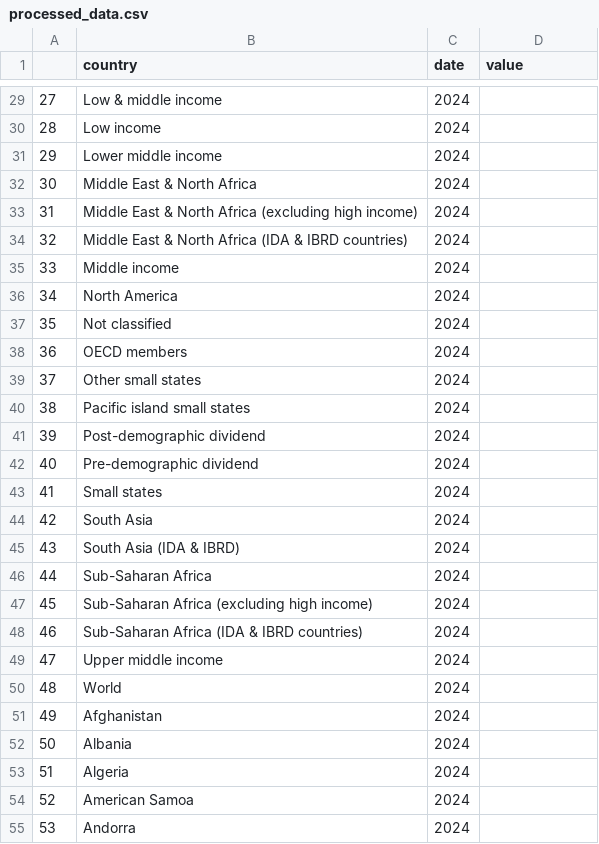
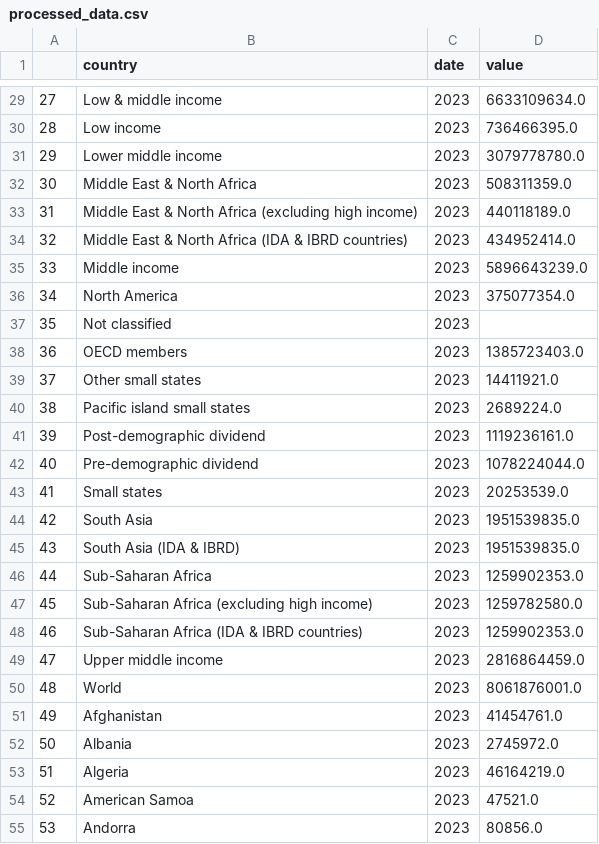
Before and after one commit to NtsenoOnGitHub/etl_pipeline_basics_beginner, a CSV file: data/processed/processed_data.csv, drawn as a sheet; only a part is shown, gaps mark what is left out; the diff covers the shown part only.

```diff
--- a/data/processed/processed_data.csv
+++ b/data/processed/processed_data.csv
@@ -29,27 +29,27 @@
-27,Low & middle income,2024,
-28,Low income,2024,
-29,Lower middle income,2024,
-30,Middle East & North Africa,2024,
-31,Middle East & North Africa (excluding high income),2024,
-32,Middle East & North Africa (IDA & IBRD countries),2024,
-33,Middle income,2024,
-34,North America,2024,
-35,Not classified,2024,
-36,OECD members,2024,
-37,Other small states,2024,
-38,Pacific island small states,2024,
-39,Post-demographic dividend,2024,
-40,Pre-demographic dividend,2024,
-41,Small states,2024,
-42,South Asia,2024,
-43,South Asia (IDA & IBRD),2024,
-44,Sub-Saharan Africa,2024,
-45,Sub-Saharan Africa (excluding high income),2024,
-46,Sub-Saharan Africa (IDA & IBRD countries),2024,
-47,Upper middle income,2024,
-48,World,2024,
-49,Afghanistan,2024,
-50,Albania,2024,
-51,Algeria,2024,
-52,American Samoa,2024,
-53,Andorra,2024,
+27,Low & middle income,2023,6633109634.0
+28,Low income,2023,736466395.0
+29,Lower middle income,2023,3079778780.0
+30,Middle East & North Africa,2023,508311359.0
+31,Middle East & North Africa (excluding high income),2023,440118189.0
+32,Middle East & North Africa (IDA & IBRD countries),2023,434952414.0
+33,Middle income,2023,5896643239.0
+34,North America,2023,375077354.0
+35,Not classified,2023,
+36,OECD members,2023,1385723403.0
+37,Other small states,2023,14411921.0
+38,Pacific island small states,2023,2689224.0
+39,Post-demographic dividend,2023,1119236161.0
+40,Pre-demographic dividend,2023,1078224044.0
+41,Small states,2023,20253539.0
+42,South Asia,2023,1951539835.0
+43,South Asia (IDA & IBRD),2023,1951539835.0
+44,Sub-Saharan Africa,2023,1259902353.0
+45,Sub-Saharan Africa (excluding high income),2023,1259782580.0
+46,Sub-Saharan Africa (IDA & IBRD countries),2023,1259902353.0
+47,Upper middle income,2023,2816864459.0
+48,World,2023,8061876001.0
+49,Afghanistan,2023,41454761.0
+50,Albania,2023,2745972.0
+51,Algeria,2023,46164219.0
+52,American Samoa,2023,47521.0
+53,Andorra,2023,80856.0
```
Also changed, not shown: 146 edited cells elsewhere in this file, 2 other files.
